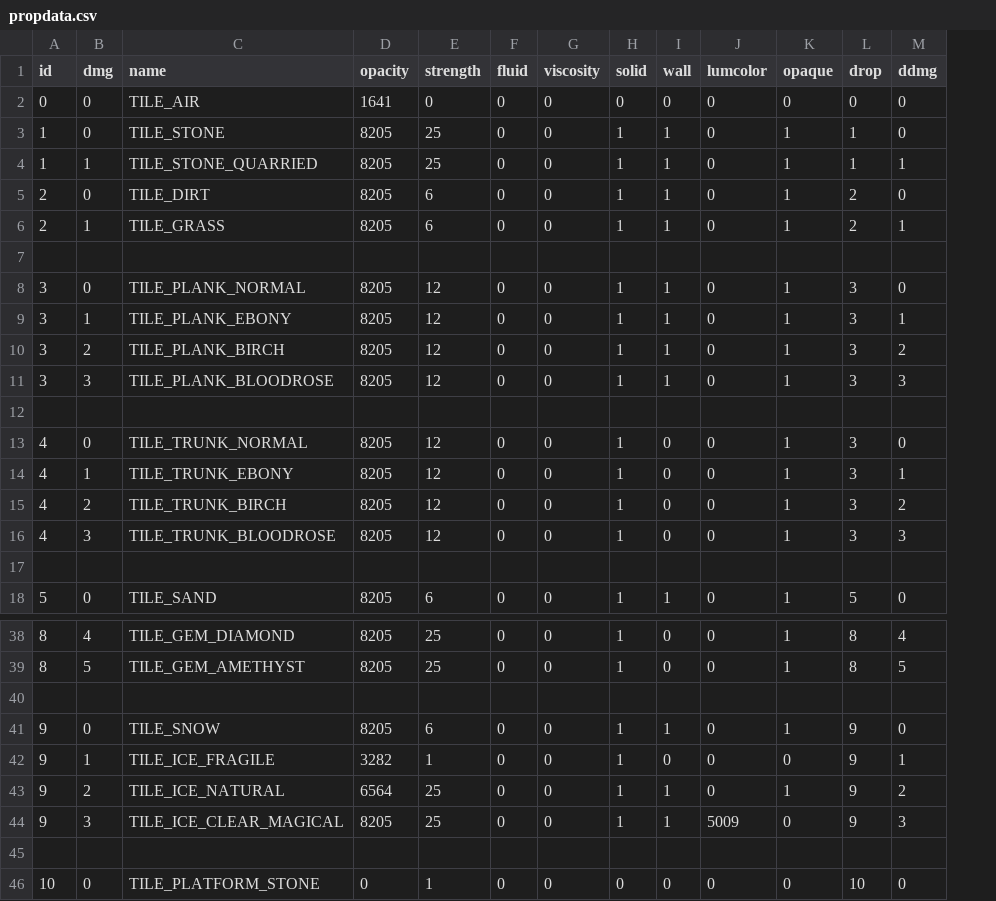
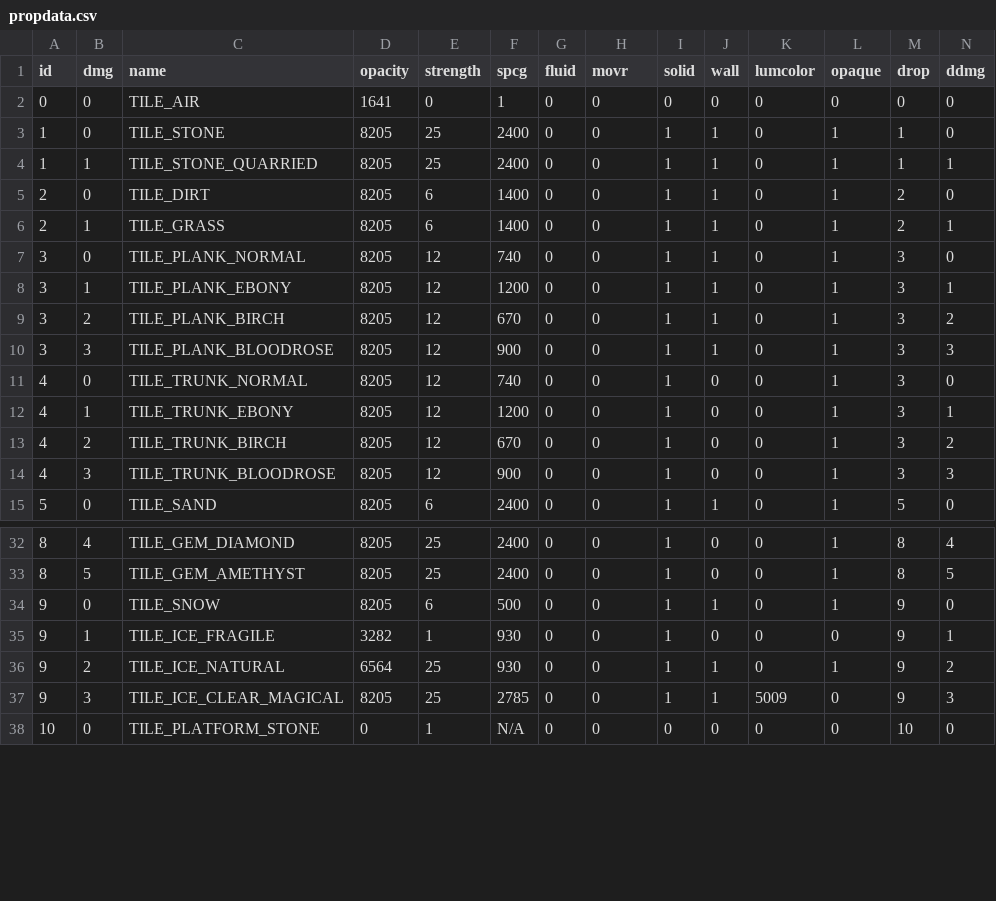
Before and after one commit to curioustorvald/Terrarum, a CSV file: out/production/Terrarum_renewed/com/Torvald/Terrarum/TileProperties/propdata.csv, drawn as a sheet; only a part is shown, gaps mark what is left out; removed rows and columns are numbered as before the commit, all else as after; rows hold the shown columns only; the diff covers the shown part only; the diff names each change by its address in the sheet, - before the commit and + after, or states it on an @@ line.

```diff
--- a/out/production/Terrarum_renewed/com/Torvald/Terrarum/TileProperties/propdata.csv
+++ b/out/production/Terrarum_renewed/com/Torvald/Terrarum/TileProperties/propdata.csv
+column F (spcg), rows 2-15: 1 | 2400 | 2400 | 1400 | 1400 | 740 | 1200 | 670 | 900 | 740 | 1200 | 670 | 900 | 2400; rows 32-38: 2400 | 2400 | 500 | 930 | 930 | 2785 | N/A
-H1: viscosity
+H1: movr
-row 7: (empty)
-row 12: (empty)
-row 17: (empty)
-row 40: (empty)
-row 45: (empty)
```
Also changed, not shown: 6 added rows, 5 removed rows and 7 edited cells elsewhere in this file, src/com/Torvald/Terrarum/TileProperties/propdata.csv, 16 other files.
